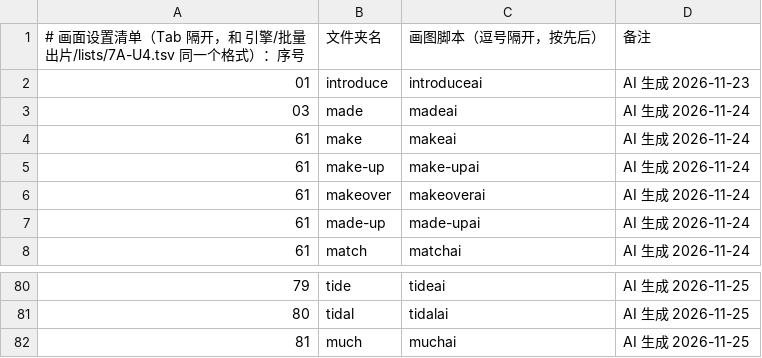
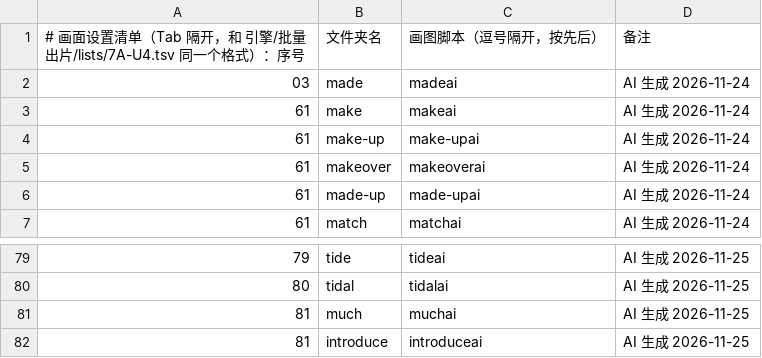
Before and after one commit to Jacklee15333/wordsvideo, a TSV file: 词库/画面设置/清单.tsv, drawn as a sheet; only a part is shown, gaps mark what is left out; removed rows and columns are numbered as before the commit, all else as after; the diff names each change by its address in the sheet, - before the commit and + after, or states it on an @@ line.

```diff
--- a/词库/画面设置/清单.tsv
+++ b/词库/画面设置/清单.tsv
-row 2: 01 | introduce | introduceai | AI 生成 2026-11-23
+row 82: 81 | introduce | introduceai | AI 生成 2026-11-25
```
Also changed, not shown: 2 other files.
